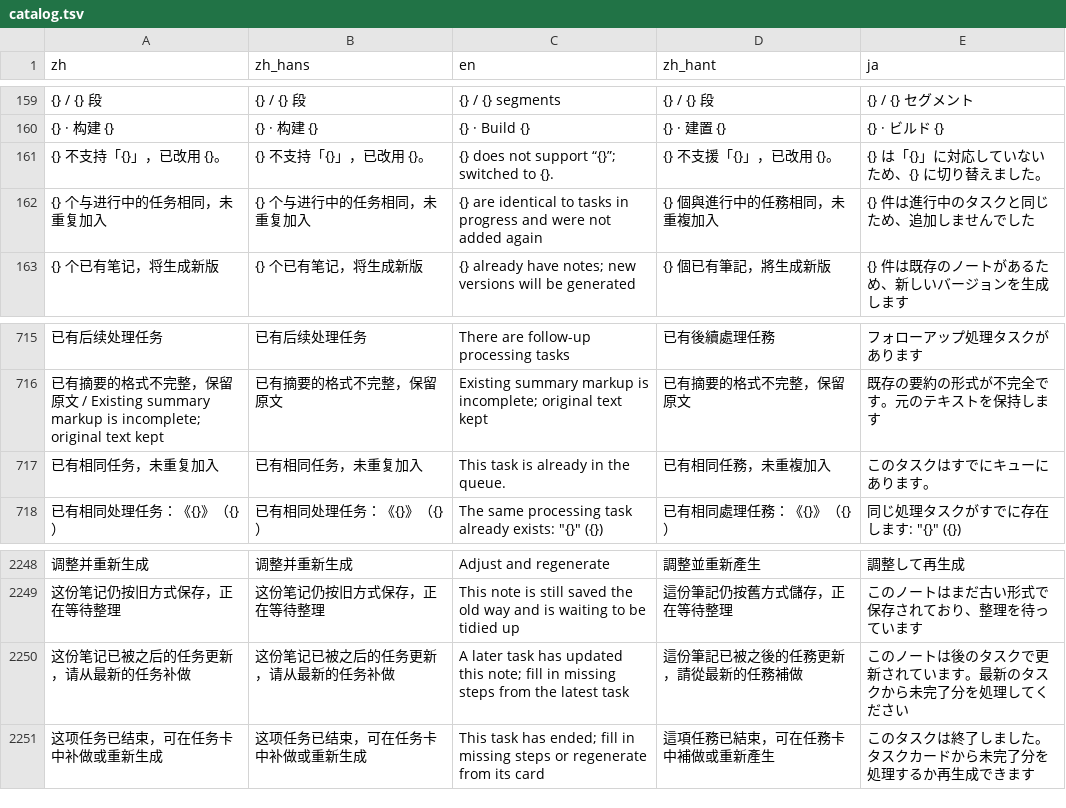
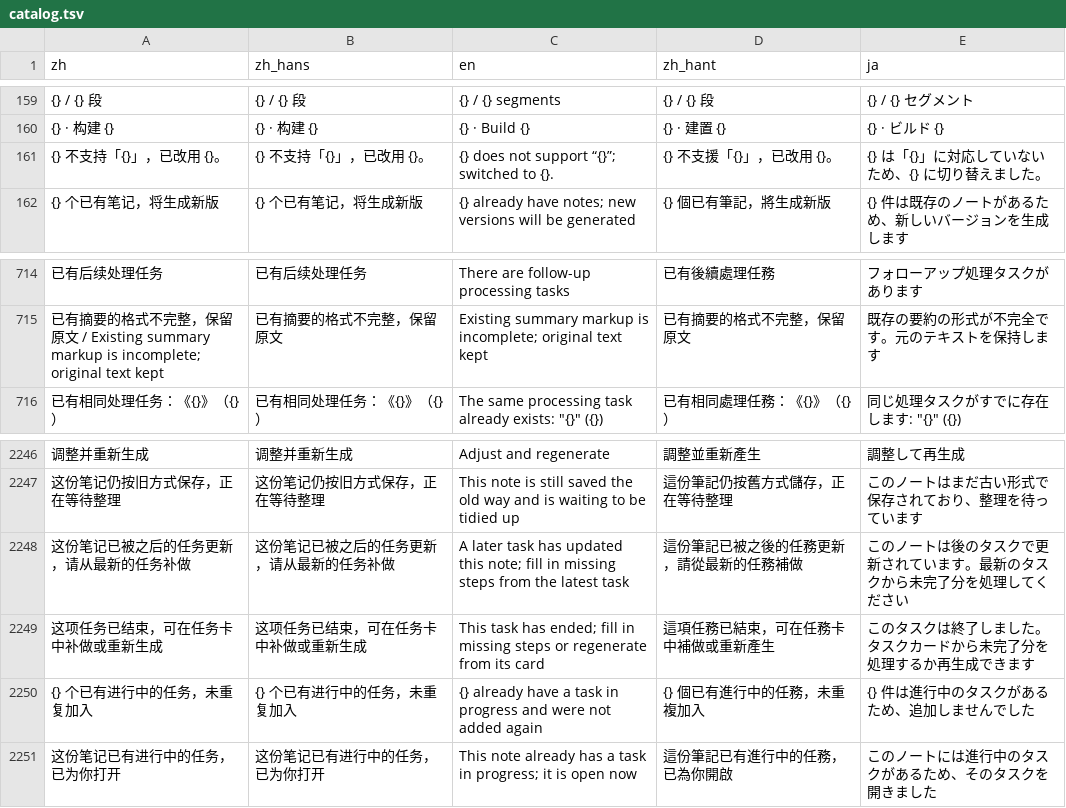
Before and after one commit to mizorewww/course2md, a TSV file: i18n/catalog.tsv, drawn as a sheet; only a part is shown, gaps mark what is left out; removed rows and columns are numbered as before the commit, all else as after; the diff names each change by its address in the sheet, - before the commit and + after, or states it on an @@ line.

```diff
--- a/i18n/catalog.tsv
+++ b/i18n/catalog.tsv
-row 162: {} 个与进行中的任务相同，未重复加入 | {} 个与进行中的任务相同，未重复加入 | {} are identical to tasks in progress and were not added again | {} 個與進行中的任務相同，未重複加入 | {} 件は進行中のタスクと同じため、追加しませんでした
-row 717: 已有相同任务，未重复加入 | 已有相同任务，未重复加入 | This task is already in the queue. | 已有相同任務，未重複加入 | このタスクはすでにキューにあります。
+row 2250: {} 个已有进行中的任务，未重复加入 | {} 个已有进行中的任务，未重复加入 | {} already have a task in progress and were not added again | {} 個已有進行中的任務，未重複加入 | {} 件は進行中のタスクがあるため、追加しませんでした
+row 2251: 这份笔记已有进行中的任务，已为你打开 | 这份笔记已有进行中的任务，已为你打开 | This note already has a task in progress; it is open now | 這份筆記已有進行中的任務，已為你開啟 | このノートには進行中のタスクがあるため、そのタスクを開きました
```
Also changed, not shown: 2 other files.
